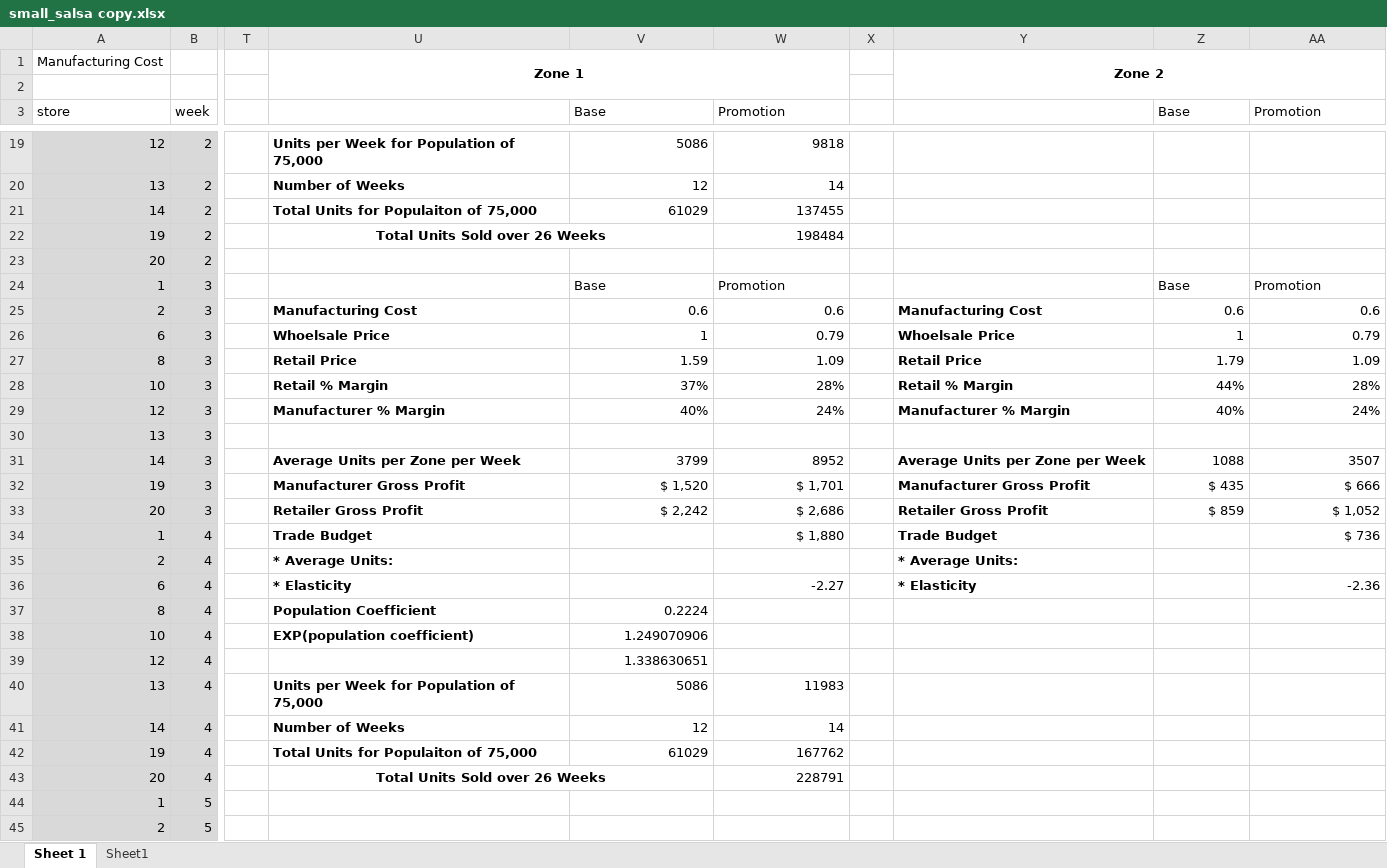
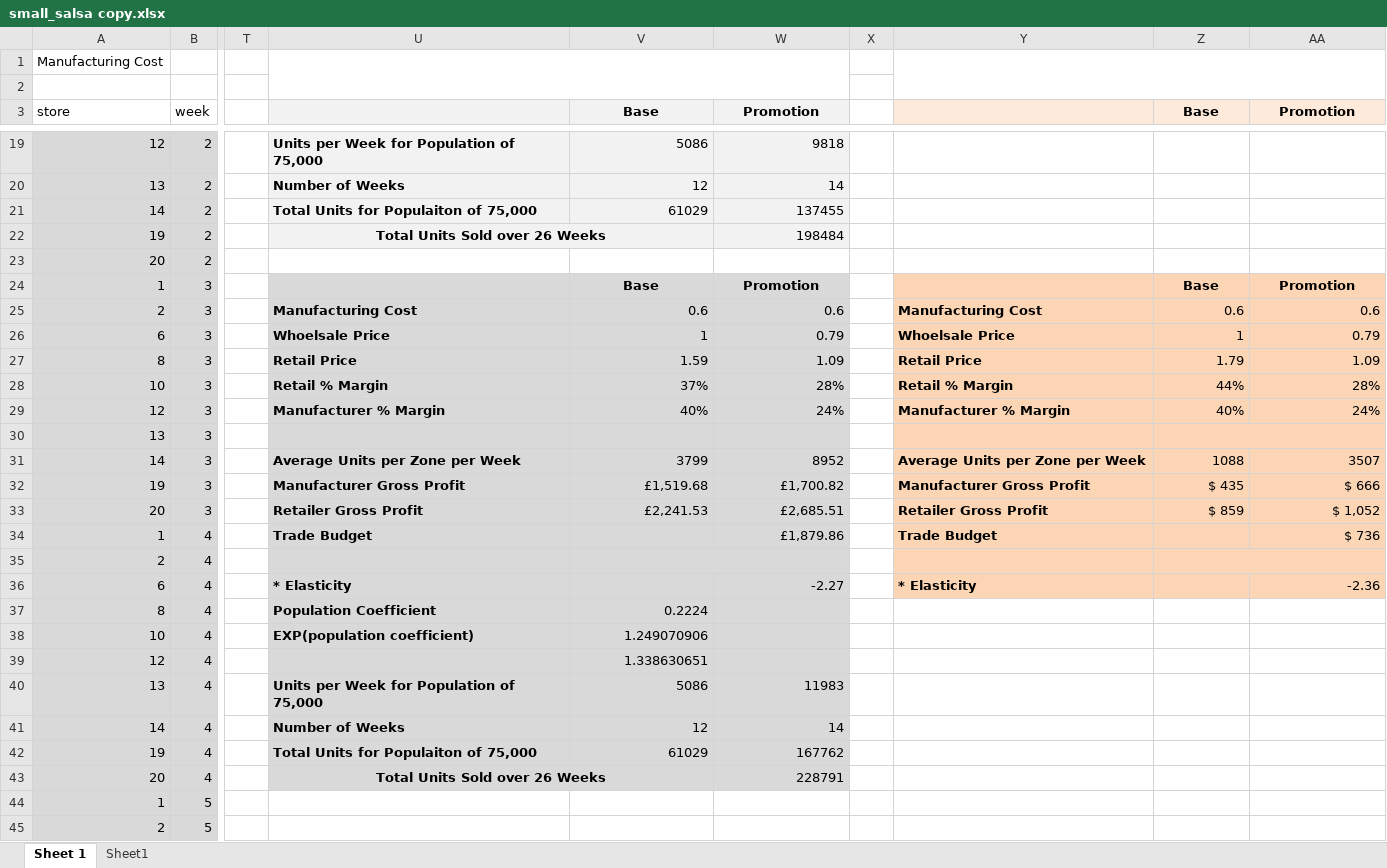
Before and after one commit to maryclareleonard/pricingRetailAndAnalytics, an Excel workbook: assignment2/small_salsa copy.xlsx, sheet Sheet 1, drawn as a sheet; only a part is shown, gaps mark what is left out; values as stored, in another font and other column widths than the file's, no borders; the diff covers the shown part only; the diff names each change by its address in the sheet, - before the commit and + after, or states it on an @@ line.

```diff
--- a/assignment2/small_salsa copy.xlsx (sheet Sheet 1)
+++ b/assignment2/small_salsa copy.xlsx (sheet Sheet 1)
-U1: Zone 1
+U1: (empty)
-Y1: Zone 2
+Y1: (empty)
-U3:W22 fill: none
+U3:W22 fill: #F2F2F2
@@ V3:W3 bold: off → on, alignment: left → center @@
-Y3:AA3 fill: none
+Y3:AA3 fill: #FDEADA
@@ Z3:AA3 bold: off → on, alignment: left → center @@
-U24:W43 fill: none
+U24:W43 fill: #D9D9D9
@@ V24:W24 bold: off → on, alignment: left → center @@
-Y24:AA36 fill: none
+Y24:AA36 fill: #FCD5B5
@@ Z24:AA24 bold: off → on, alignment: left → center @@
+Z30:AA30 merged
-V32 (Base): $ 1,520
+V32 (Base): £1,519.68
-W32 (Promotion): $ 1,701
+W32 (Promotion): £1,700.82
-V33 (Base): $ 2,242
+V33 (Base): £2,241.53
-W33 (Promotion): $ 2,686
+W33 (Promotion): £2,685.51
-W34 (Promotion): $ 1,880
+W34 (Promotion): £1,879.86
-U35: * Average Units:
+U35: (empty)
+V35:W35 merged
-Y35: * Average Units:
+Y35: (empty)
+Z35:AA35 merged
```
Also changed, not shown: 7 edited cells, cell formats and merged cells elsewhere in this sheet, 3 other files.
